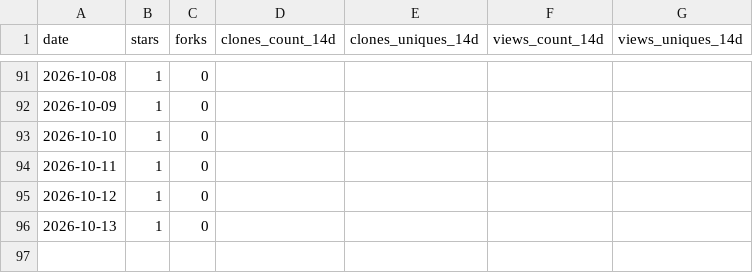
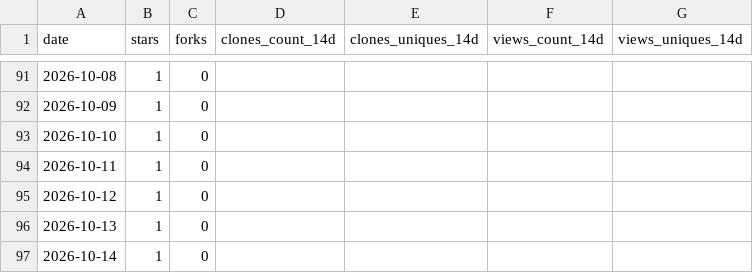
Before and after one commit to artyhoo/getff, a CSV file: data/metrics.csv, drawn as a sheet; only a part is shown, gaps mark what is left out.

```diff
--- a/data/metrics.csv
+++ b/data/metrics.csv
@@ -96 +96,2 @@ date,stars,forks,clones_count_14d,clones_uniques_14d,views_count_14d,views_uniqu
 2026-10-13,1,0,,,,
+2026-10-14,1,0,,,,
```
